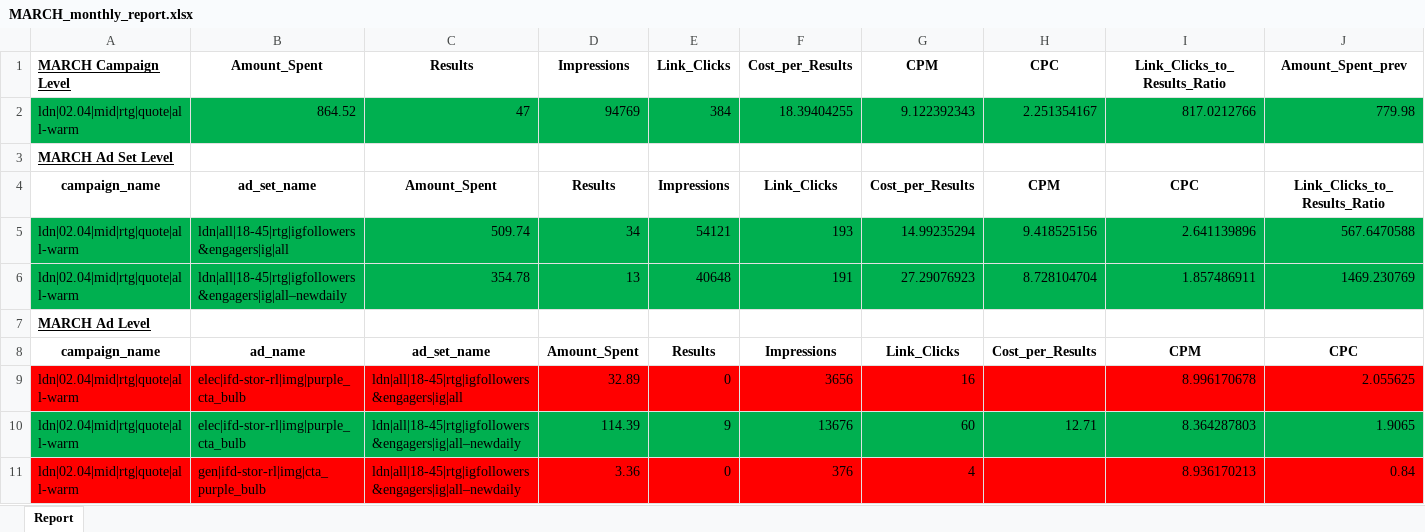
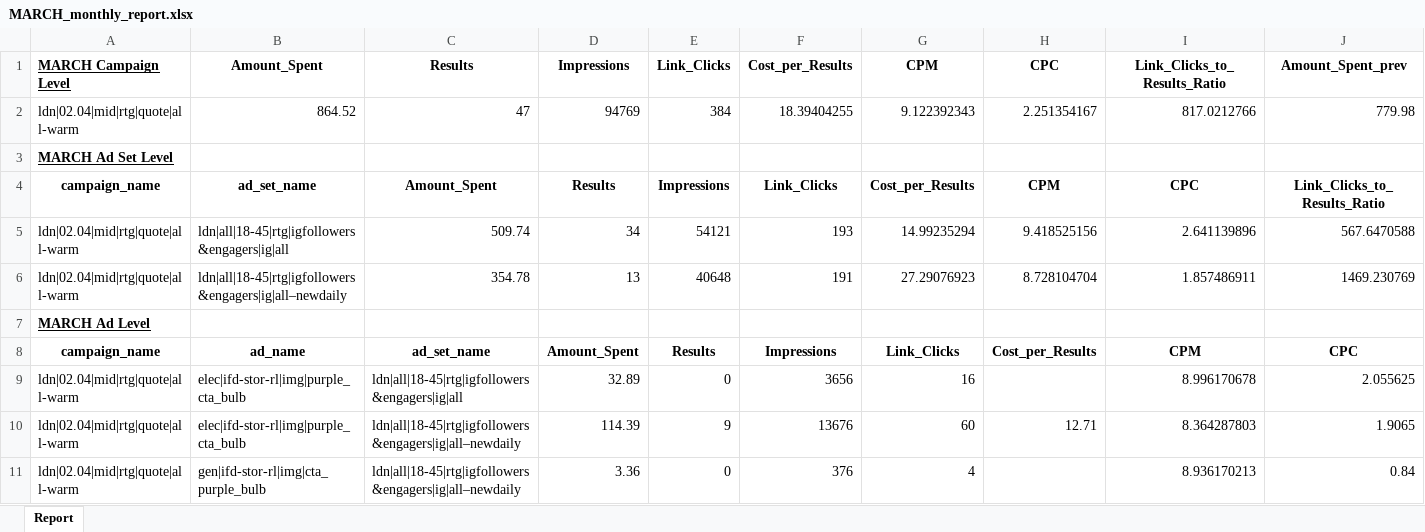
Before and after one commit to KeithArogo/Meta-Ads-Reporting-and-Analysis-Tool, an Excel workbook: reports/monthly/MARCH_monthly_report.xlsx, sheet Report, drawn as a sheet; only a part is shown; values as stored, in another font and other column widths than the file's, no borders; the diff covers the shown part only; the diff names each change by its address in the sheet, - before the commit and + after, or states it on an @@ line.

```diff
--- a/reports/monthly/MARCH_monthly_report.xlsx (sheet Report)
+++ b/reports/monthly/MARCH_monthly_report.xlsx (sheet Report)
-A2:J2 fill: #00B050
+A2:J2 fill: none
-A5:J6 fill: #00B050
+A5:J6 fill: none
-A9:J9 fill: #FF0000
+A9:J9 fill: none
-A10:J10 fill: #00B050
+A10:J10 fill: none
-A11:J11 fill: #FF0000
+A11:J11 fill: none
```
Also changed, not shown: cell formats elsewhere in this sheet, 2 other files.
